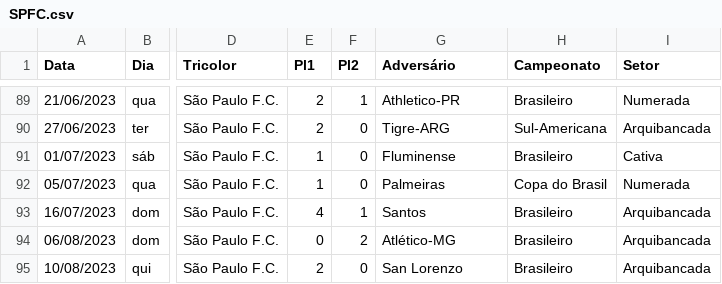
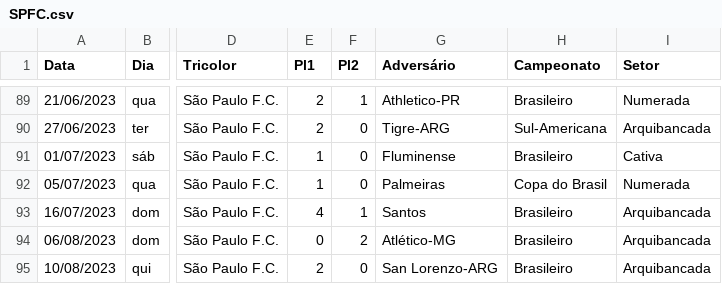
Before and after one commit to renatosts/SPFC, a CSV file: SPFC.csv, drawn as a sheet; only a part is shown, gaps mark what is left out; the diff names each change by its address in the sheet, - before the commit and + after, or states it on an @@ line.

Commit message:
Update jogos

```diff
--- a/SPFC.csv
+++ b/SPFC.csv
-G95 (Adversário): San Lorenzo
+G95 (Adversário): San Lorenzo-ARG
```
